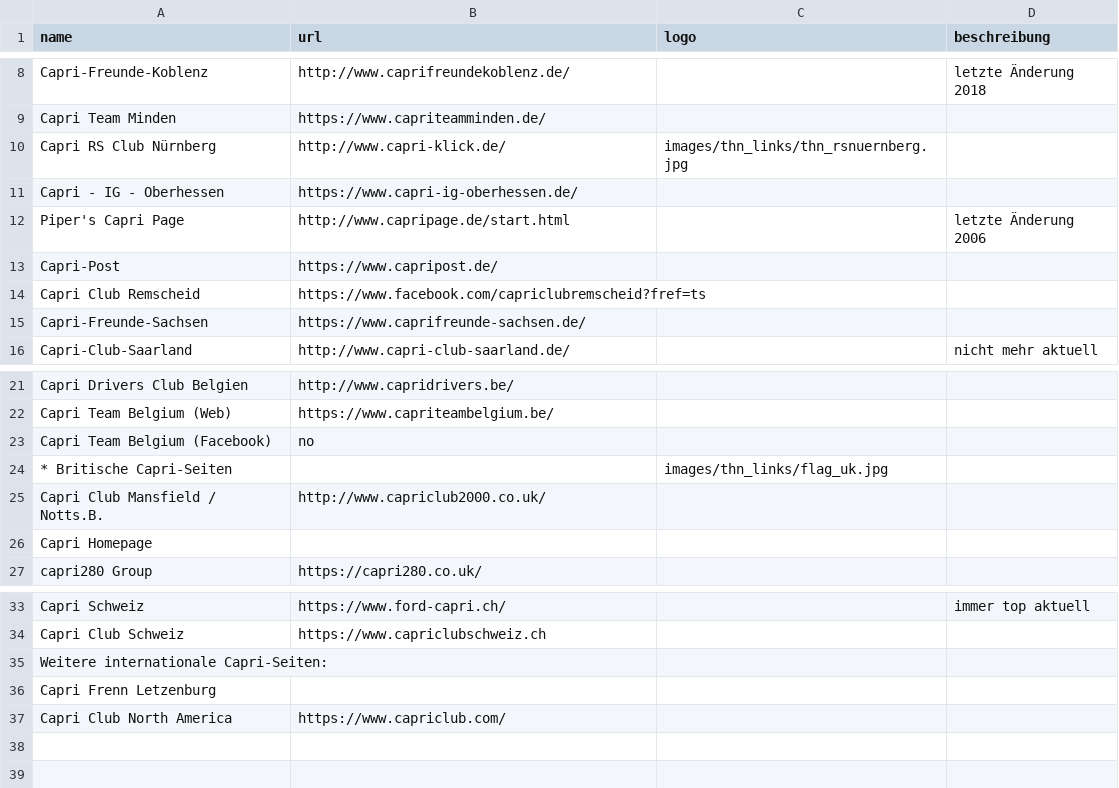
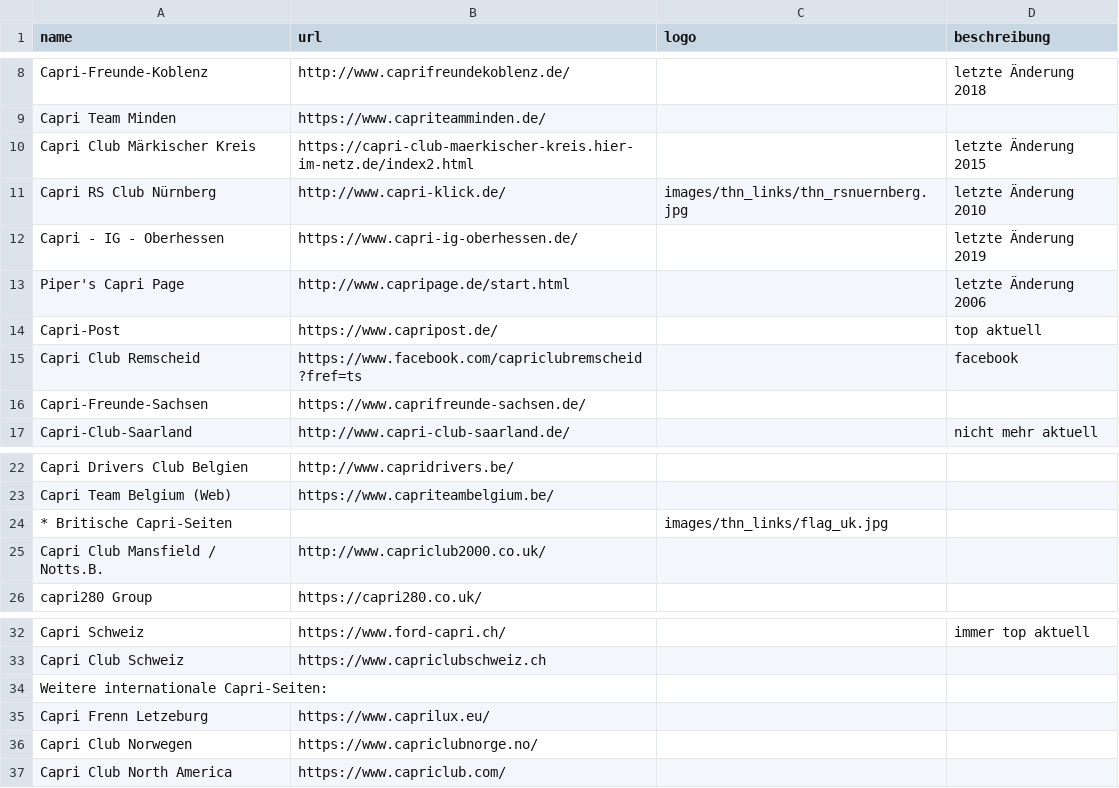
Before and after one commit to werksturbo/capri-club-westerholt, a CSV file: data/clubs.csv, drawn as a sheet; only a part is shown, gaps mark what is left out.

Commit message:
Update clubs.csv

```diff
--- a/data/clubs.csv
+++ b/data/clubs.csv
@@ -9,7 +9,8 @@ Capri-Freunde-Koblenz ;http://www.caprifreundekoblenz.de/;;letzte Änderung 2018
 Capri Team Minden ;https://www.capriteamminden.de/;;;
-Capri RS Club Nürnberg ;http://www.capri-klick.de/;images/thn_links/thn_rsnuernberg.jpg;;
-Capri - IG - Oberhessen ;https://www.capri-ig-oberhessen.de/;;;
+Capri Club Märkischer Kreis;https://capri-club-maerkischer-kreis.hier-im-netz.de/index2.html;;letzte Änderung 2015;
+Capri RS Club Nürnberg ;http://www.capri-klick.de/;images/thn_links/thn_rsnuernberg.jpg;letzte Änderung 2010;
+Capri - IG - Oberhessen ;https://www.capri-ig-oberhessen.de/;;letzte Änderung 2019;
 Piper's Capri Page;http://www.capripage.de/start.html;;letzte Änderung 2006;
-Capri-Post ;https://www.capripost.de/;;;
-Capri Club Remscheid ;https://www.facebook.com/capriclubremscheid?fref=ts;;;
+Capri-Post ;https://www.capripost.de/;;top aktuell;
+Capri Club Remscheid ;https://www.facebook.com/capriclubremscheid?fref=ts;;facebook;
 Capri-Freunde-Sachsen ;https://www.caprifreunde-sachsen.de/;;;
@@ -22,6 +23,4 @@ Capri Drivers Club Belgien;http://www.capridrivers.be/;;;
 Capri Team Belgium (Web);https://www.capriteambelgium.be/;;;
-Capri Team Belgium (Facebook);no;;;
 * Britische Capri-Seiten;;images/thn_links/flag_uk.jpg;;
 Capri Club Mansfield / Notts.B.;http://www.capriclub2000.co.uk/;;;
-Capri Homepage;;;;
 capri280 Group;https://capri280.co.uk/;;;
@@ -35,3 +34,4 @@ Capri Club Schweiz;https://www.capriclubschweiz.ch;;;
 Weitere internationale Capri-Seiten:;;;;
-Capri Frenn Letzenburg;;;;
+Capri Frenn Letzeburg;https://www.caprilux.eu/;;;
+Capri Club Norwegen;https://www.capriclubnorge.no/;;;
 Capri Club North America;https://www.capriclub.com/;;;
```
